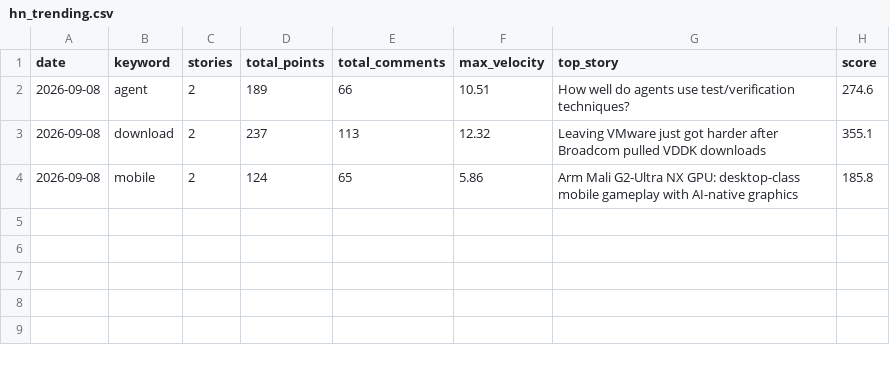
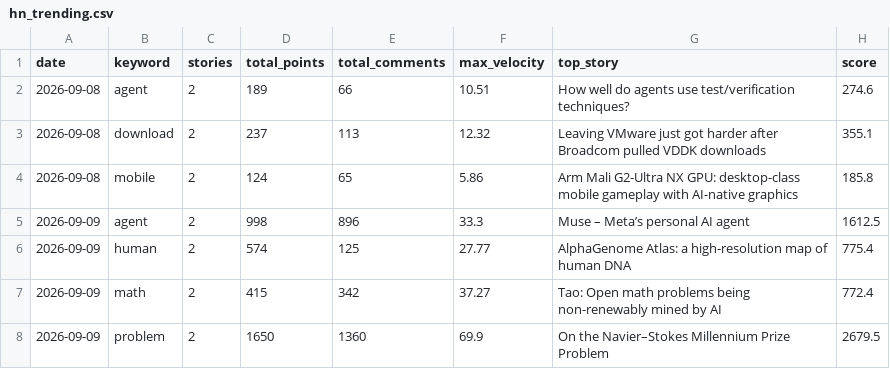
Before and after one commit to tunjidina/insightmetric-Archive, a CSV file: data/hn_trending.csv, drawn as a sheet; the diff names each change by its address in the sheet, - before the commit and + after, or states it on an @@ line.

```diff
--- a/data/hn_trending.csv
+++ b/data/hn_trending.csv
+row 5: 2026-09-09 | agent | 2 | 998 | 896 | 33.3 | Muse – Meta’s personal AI agent | 1612.5
+row 6: 2026-09-09 | human | 2 | 574 | 125 | 27.77 | AlphaGenome Atlas: a high-resolution map of human DNA | 775.4
+row 7: 2026-09-09 | math | 2 | 415 | 342 | 37.27 | Tao: Open math problems being non-renewably mined by AI | 772.4
+row 8: 2026-09-09 | problem | 2 | 1650 | 1360 | 69.9 | On the Navier–Stokes Millennium Prize Problem | 2679.5
```
Also changed, not shown: data/hn_stories.csv, data/releases.csv, 5 other files.
